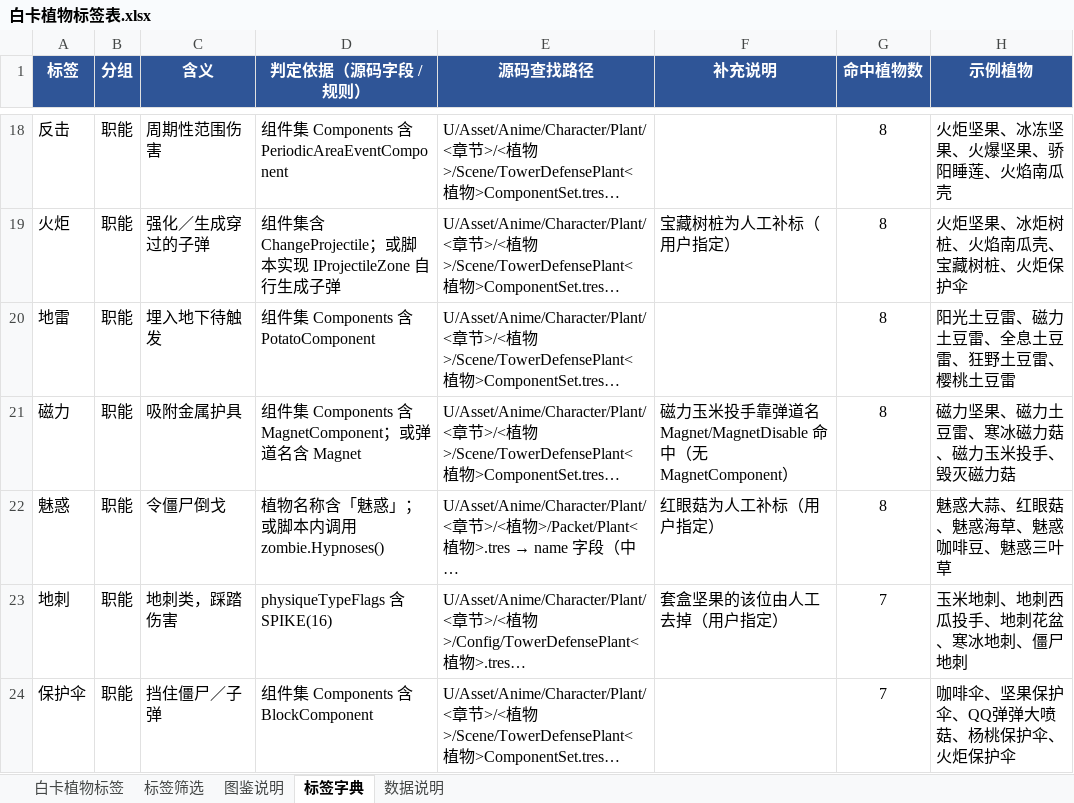
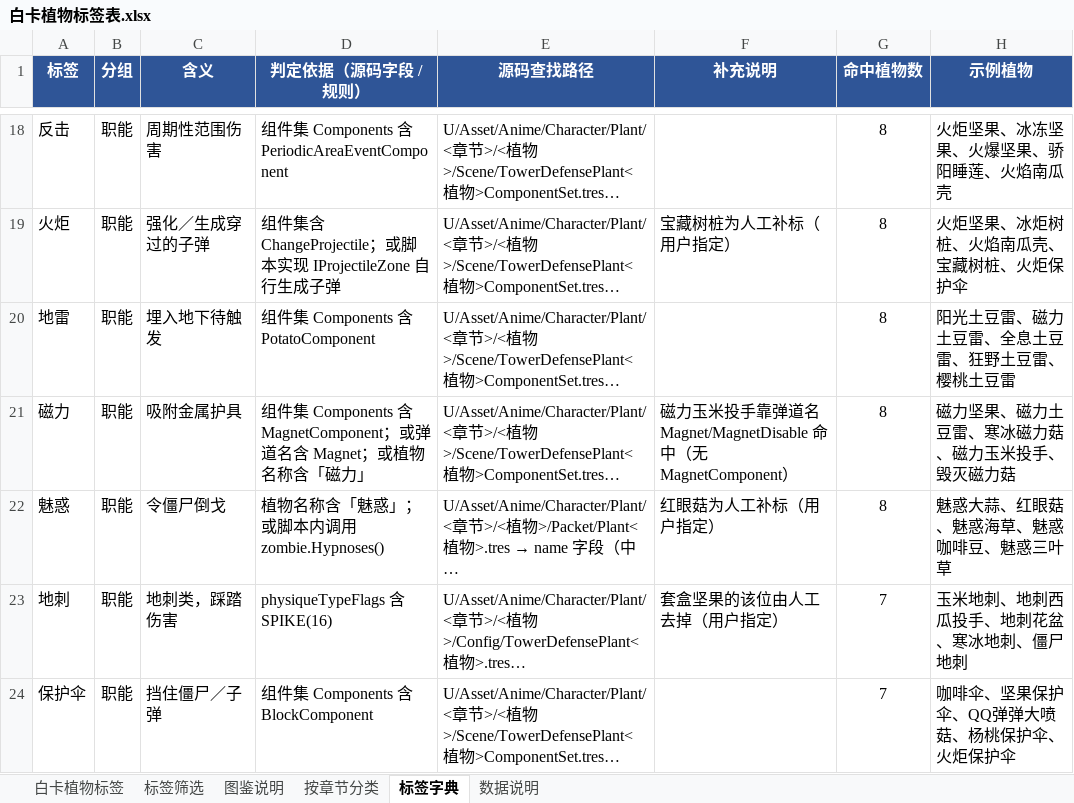
Before and after one commit to apples1949/pvzhe-WhiteCardCategories, an Excel workbook: data/白卡植物标签表.xlsx, sheet 标签字典, drawn as a sheet; only a part is shown, gaps mark what is left out; long unchanged cells end in …; values as stored, in another font and other column widths than the file's, no borders; the diff names each change by its address in the sheet, - before the commit and + after, or states it on an @@ line.

```diff
--- a/data/白卡植物标签表.xlsx (sheet 标签字典)
+++ b/data/白卡植物标签表.xlsx (sheet 标签字典)
+sheet tab: 按章节分类
-D21 (判定依据（源码字段 / 规则）): …Magnet
+D21 (判定依据（源码字段 / 规则）): …Magnet；或植物名称含「磁力」
```
Also changed, not shown: sheet 标签筛选, sheet 白卡植物标签, sheet 图鉴说明, sheet 数据说明, 14 other files.
